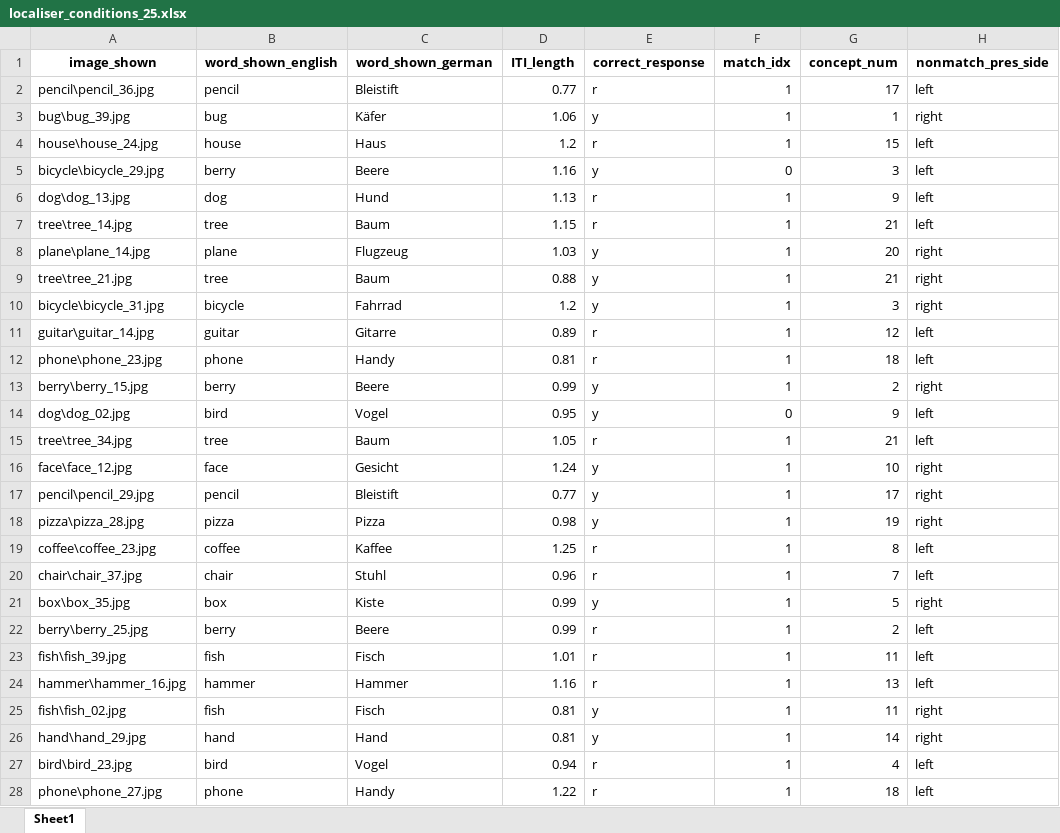
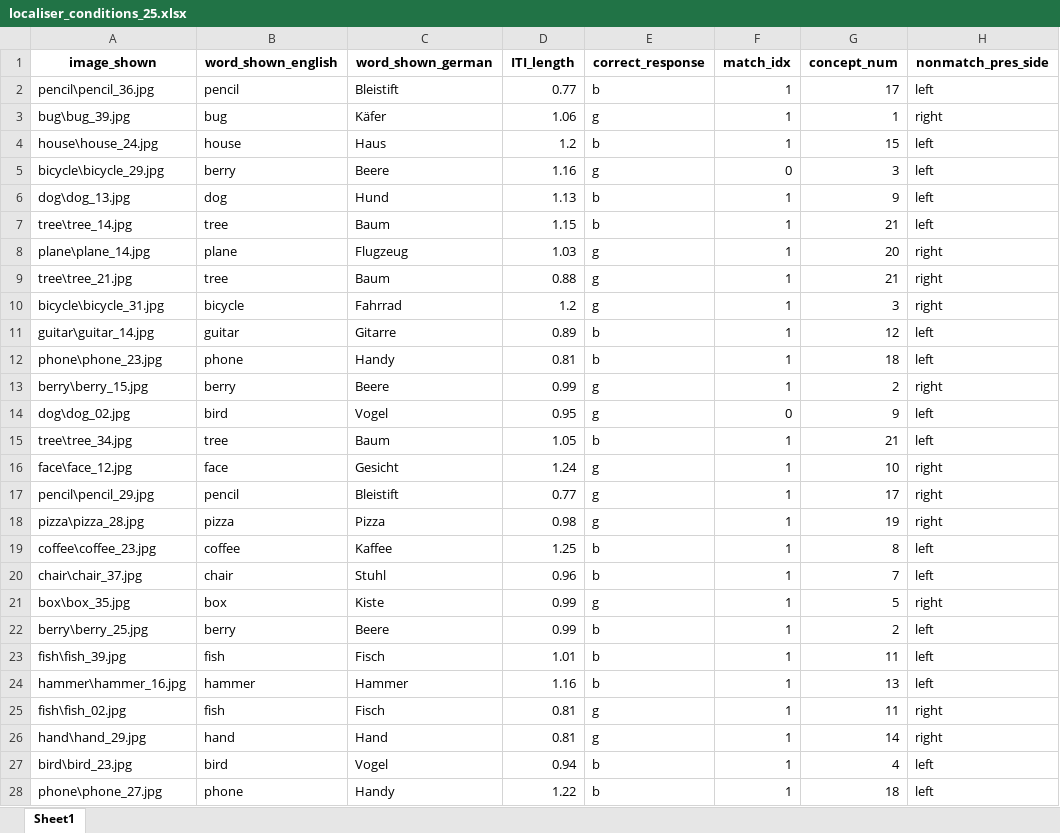
Before and after one commit to sianna338/TSRlearn, an Excel workbook: Experiment/sequences/localiser_conditions_25.xlsx, sheet Sheet1, drawn as a sheet; only a part is shown; values as stored, in another font and other column widths than the file's, no borders; the diff covers the shown part only; the diff names each change by its address in the sheet, - before the commit and + after, or states it on an @@ line.

Commit message:
new sequence files for localiser with correct keys

```diff
--- a/Experiment/sequences/localiser_conditions_25.xlsx (sheet Sheet1)
+++ b/Experiment/sequences/localiser_conditions_25.xlsx (sheet Sheet1)
-E2 (correct_response): r
+E2 (correct_response): b
-E3 (correct_response): y
+E3 (correct_response): g
-E4 (correct_response): r
+E4 (correct_response): b
-E5 (correct_response): y
+E5 (correct_response): g
-E6:E7 (correct_response): r
+E6:E7 (correct_response): b
-E8:E10 (correct_response): y
+E8:E10 (correct_response): g
-E11:E12 (correct_response): r
+E11:E12 (correct_response): b
-E13:E14 (correct_response): y
+E13:E14 (correct_response): g
-E15 (correct_response): r
+E15 (correct_response): b
-E16:E18 (correct_response): y
+E16:E18 (correct_response): g
-E19:E20 (correct_response): r
+E19:E20 (correct_response): b
-E21 (correct_response): y
+E21 (correct_response): g
-E22:E24 (correct_response): r
+E22:E24 (correct_response): b
-E25:E26 (correct_response): y
+E25:E26 (correct_response): g
-E27:E28 (correct_response): r
+E27:E28 (correct_response): b
```
Also changed, not shown: 813 edited cells elsewhere in this sheet, Experiment/sequences/localiser_conditions_02.xlsx, Experiment/sequences/localiser_conditions_18.xlsx, 29 other files.
